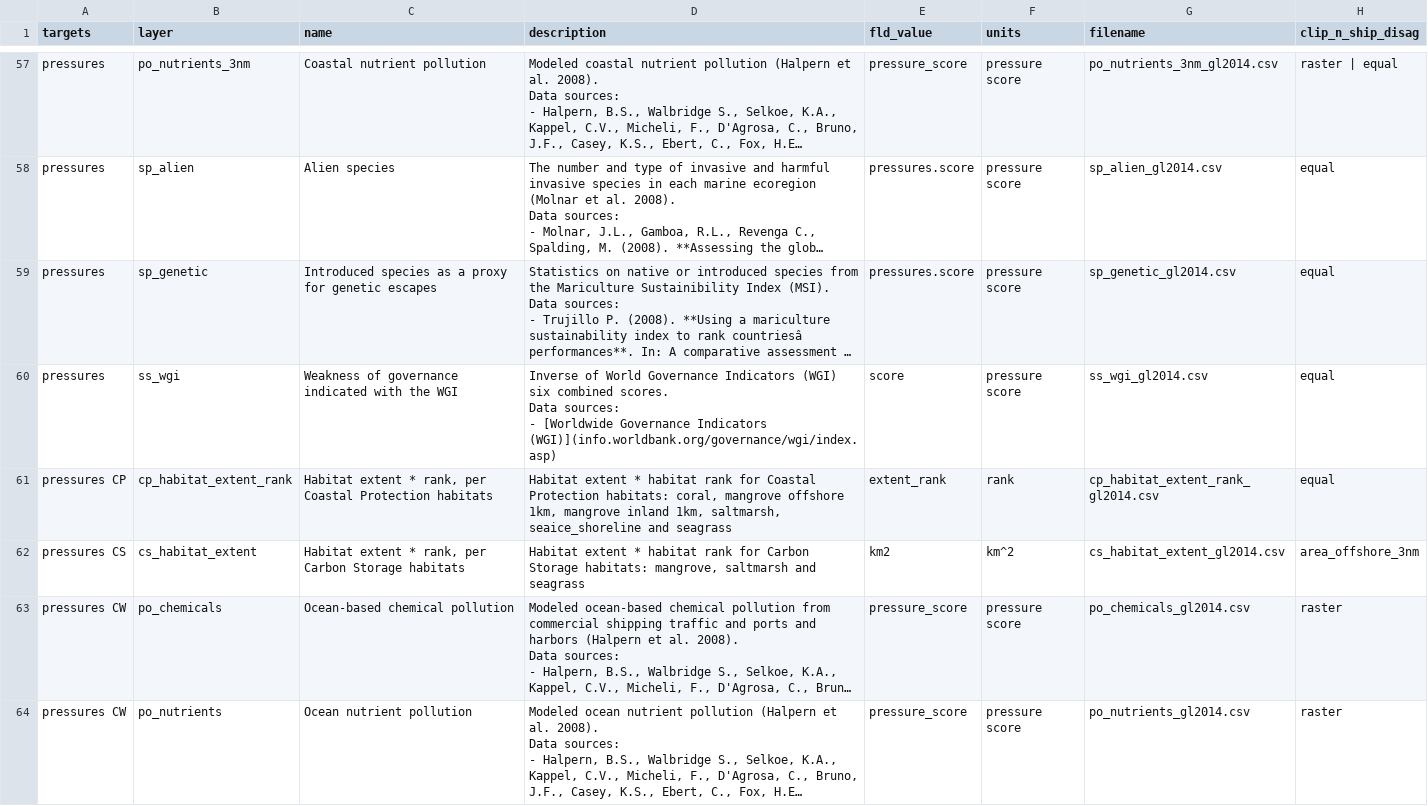
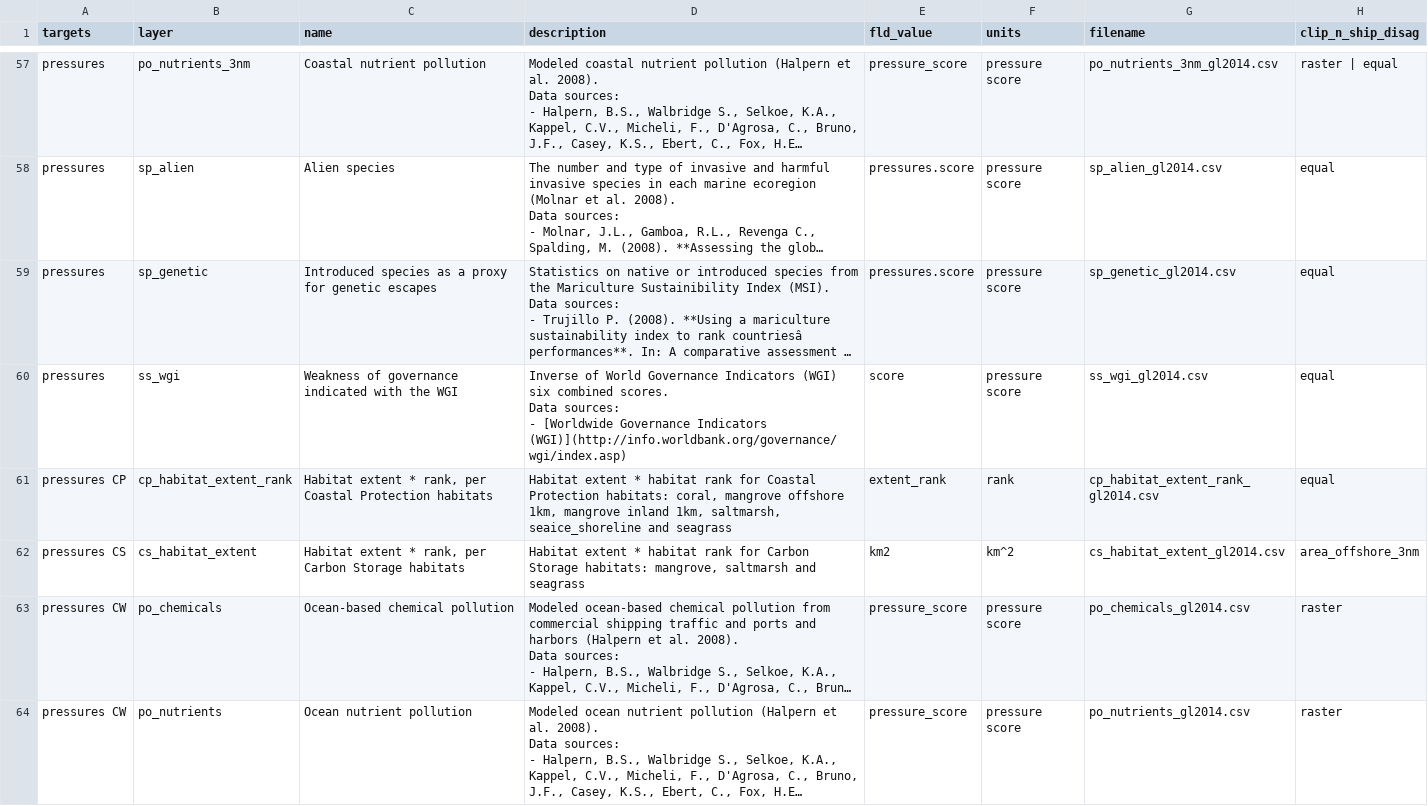
Before and after one commit to OHI-Science/ltu, a CSV file: subcountry2014/layers.csv, drawn as a sheet; only a part is shown, gaps mark what is left out; long unchanged cells end in …; the diff covers the shown part only; the diff names each change by its address in the sheet, - before the commit and + after, or states it on an @@ line.

```diff
--- a/subcountry2014/layers.csv
+++ b/subcountry2014/layers.csv
-D60 (description): …Governance Indicators (WGI)](info.worldbank.org/governance/wgi/index.asp)
+D60 (description): …Governance Indicators (WGI)](http://info.worldbank.org/governance/wgi/index.asp)
```
Also changed, not shown: 8 edited cells elsewhere in this file, subcountry2014/layers-empty_swapping-global-mean.csv, subcountry2014/tmp/layers_gl2014.csv, 1 other file.
